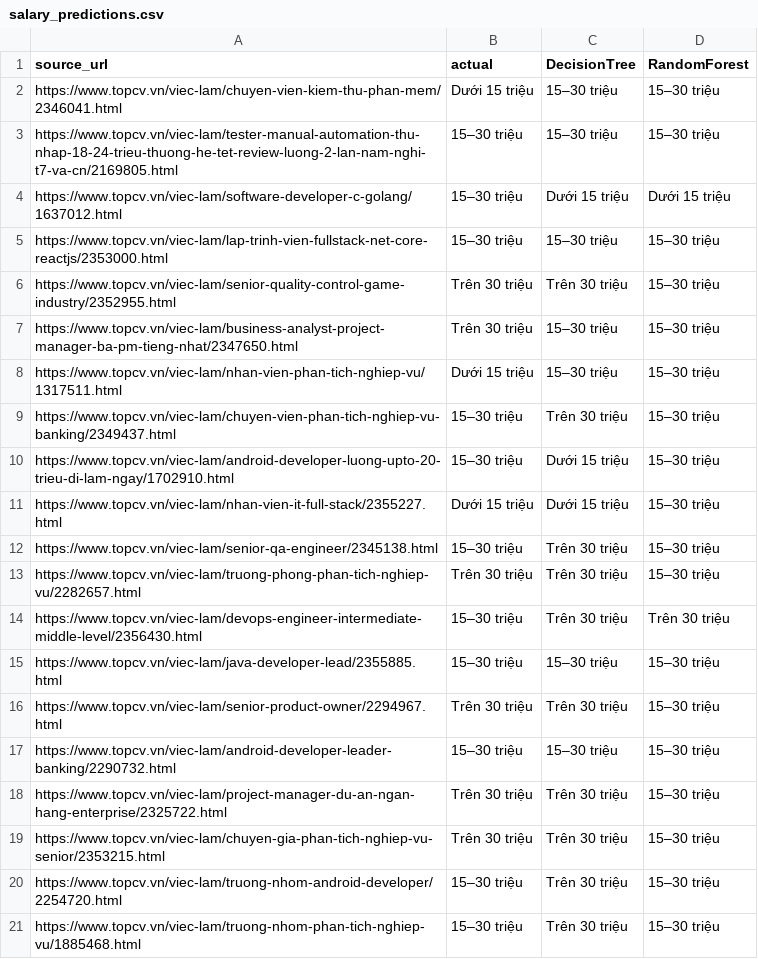
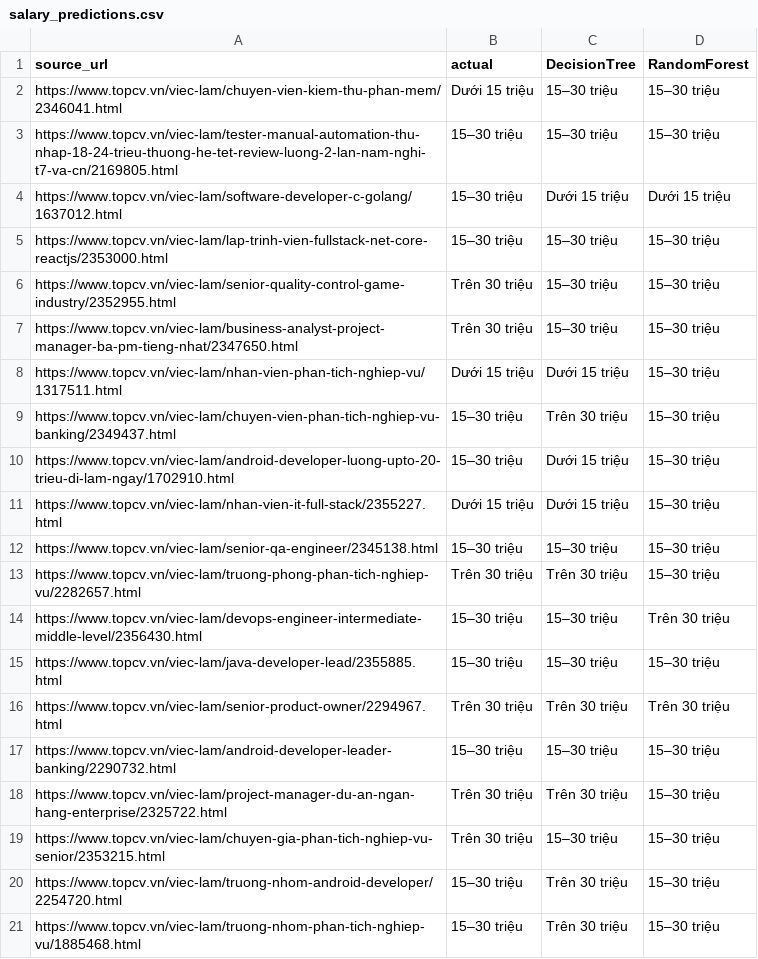
Before and after one commit to maithanhai/data-mining, a CSV file: outputs/tables/salary_predictions.csv, drawn as a sheet; only a part is shown; the diff covers the shown part only.

```diff
--- a/outputs/tables/salary_predictions.csv
+++ b/outputs/tables/salary_predictions.csv
@@ -5,5 +5,5 @@ https://www.topcv.vn/viec-lam/software-developer-c-golang/1637012.html,15–30 t
 https://www.topcv.vn/viec-lam/lap-trinh-vien-fullstack-net-core-reactjs/2353000.html,15–30 triệu,15–30 triệu,15–30 triệu
-https://www.topcv.vn/viec-lam/senior-quality-control-game-industry/2352955.html,Trên 30 triệu,Trên 30 triệu,15–30 triệu
+https://www.topcv.vn/viec-lam/senior-quality-control-game-industry/2352955.html,Trên 30 triệu,15–30 triệu,15–30 triệu
 https://www.topcv.vn/viec-lam/business-analyst-project-manager-ba-pm-tieng-nhat/2347650.html,Trên 30 triệu,15–30 triệu,15–30 triệu
-https://www.topcv.vn/viec-lam/nhan-vien-phan-tich-nghiep-vu/1317511.html,Dưới 15 triệu,15–30 triệu,15–30 triệu
+https://www.topcv.vn/viec-lam/nhan-vien-phan-tich-nghiep-vu/1317511.html,Dưới 15 triệu,Dưới 15 triệu,15–30 triệu
 https://www.topcv.vn/viec-lam/chuyen-vien-phan-tich-nghiep-vu-banking/2349437.html,15–30 triệu,Trên 30 triệu,15–30 triệu
@@ -11,10 +11,10 @@ https://www.topcv.vn/viec-lam/android-developer-luong-upto-20-trieu-di-lam-ngay/
 https://www.topcv.vn/viec-lam/nhan-vien-it-full-stack/2355227.html,Dưới 15 triệu,Dưới 15 triệu,15–30 triệu
-https://www.topcv.vn/viec-lam/senior-qa-engineer/2345138.html,15–30 triệu,Trên 30 triệu,15–30 triệu
+https://www.topcv.vn/viec-lam/senior-qa-engineer/2345138.html,15–30 triệu,15–30 triệu,15–30 triệu
 https://www.topcv.vn/viec-lam/truong-phong-phan-tich-nghiep-vu/2282657.html,Trên 30 triệu,Trên 30 triệu,15–30 triệu
-https://www.topcv.vn/viec-lam/devops-engineer-intermediate-middle-level/2356430.html,15–30 triệu,Trên 30 triệu,Trên 30 triệu
+https://www.topcv.vn/viec-lam/devops-engineer-intermediate-middle-level/2356430.html,15–30 triệu,15–30 triệu,Trên 30 triệu
 https://www.topcv.vn/viec-lam/java-developer-lead/2355885.html,15–30 triệu,15–30 triệu,15–30 triệu
-https://www.topcv.vn/viec-lam/senior-product-owner/2294967.html,Trên 30 triệu,Trên 30 triệu,15–30 triệu
+https://www.topcv.vn/viec-lam/senior-product-owner/2294967.html,Trên 30 triệu,Trên 30 triệu,Trên 30 triệu
 https://www.topcv.vn/viec-lam/android-developer-leader-banking/2290732.html,15–30 triệu,15–30 triệu,15–30 triệu
 https://www.topcv.vn/viec-lam/project-manager-du-an-ngan-hang-enterprise/2325722.html,Trên 30 triệu,Trên 30 triệu,15–30 triệu
-https://www.topcv.vn/viec-lam/chuyen-gia-phan-tich-nghiep-vu-senior/2353215.html,Trên 30 triệu,Trên 30 triệu,15–30 triệu
+https://www.topcv.vn/viec-lam/chuyen-gia-phan-tich-nghiep-vu-senior/2353215.html,Trên 30 triệu,15–30 triệu,15–30 triệu
 https://www.topcv.vn/viec-lam/truong-nhom-android-developer/2254720.html,15–30 triệu,Trên 30 triệu,15–30 triệu
```
Also changed, not shown: 24 edited cells elsewhere in this file, outputs/tables/cluster_summary.csv, outputs/tables/k_selection.csv, 16 other files.
